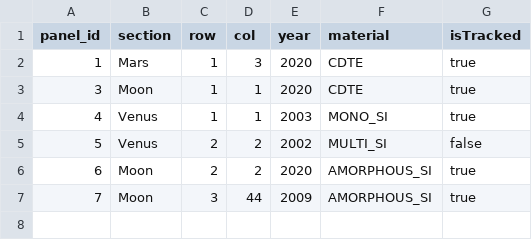
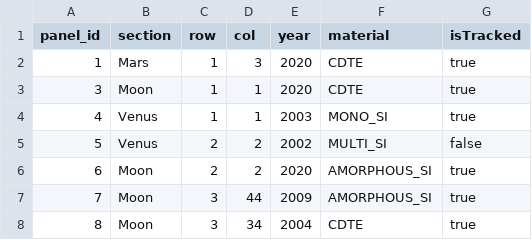
Before and after one commit to ElderBass/Solar-Farm-Dev10, a CSV file: data/solar-panels.csv, drawn as a sheet; the diff names each change by its address in the sheet, - before the commit and + after, or states it on an @@ line.

Commit message:
Wrote a readBoolean method in View to ensure user enters a y or n for tracking when adding a new panel. Fixed a few other UI things too, e.g. the display of Material in print all.

```diff
--- a/data/solar-panels.csv
+++ b/data/solar-panels.csv
+row 8: 8 | Moon | 3 | 34 | 2004 | CDTE | true
```
Also changed, not shown: 3 other files.
